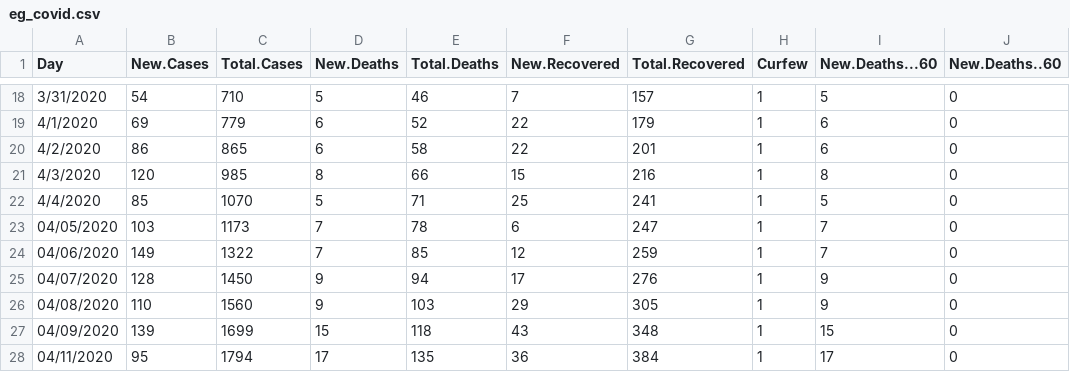
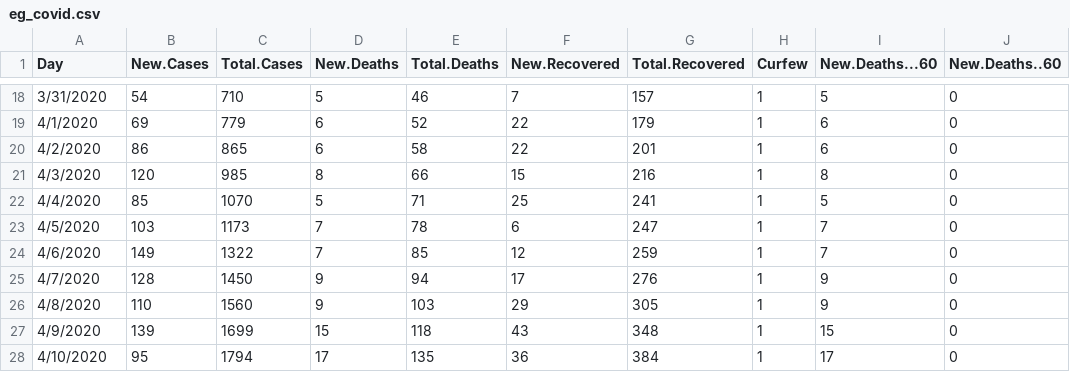
Before and after one commit to Sherif-Embarak/covid-19-egy, a CSV file: eg_covid.csv, drawn as a sheet; only a part is shown, gaps mark what is left out; the diff names each change by its address in the sheet, - before the commit and + after, or states it on an @@ line.

```diff
--- a/eg_covid.csv
+++ b/eg_covid.csv
-A23 (Day): 04/05/2020
+A23 (Day): 4/5/2020
-A24 (Day): 04/06/2020
+A24 (Day): 4/6/2020
-A25 (Day): 04/07/2020
+A25 (Day): 4/7/2020
-A26 (Day): 04/08/2020
+A26 (Day): 4/8/2020
-A27 (Day): 04/09/2020
+A27 (Day): 4/9/2020
-A28 (Day): 04/11/2020
+A28 (Day): 4/10/2020
```
Also changed, not shown: 1 other file.
